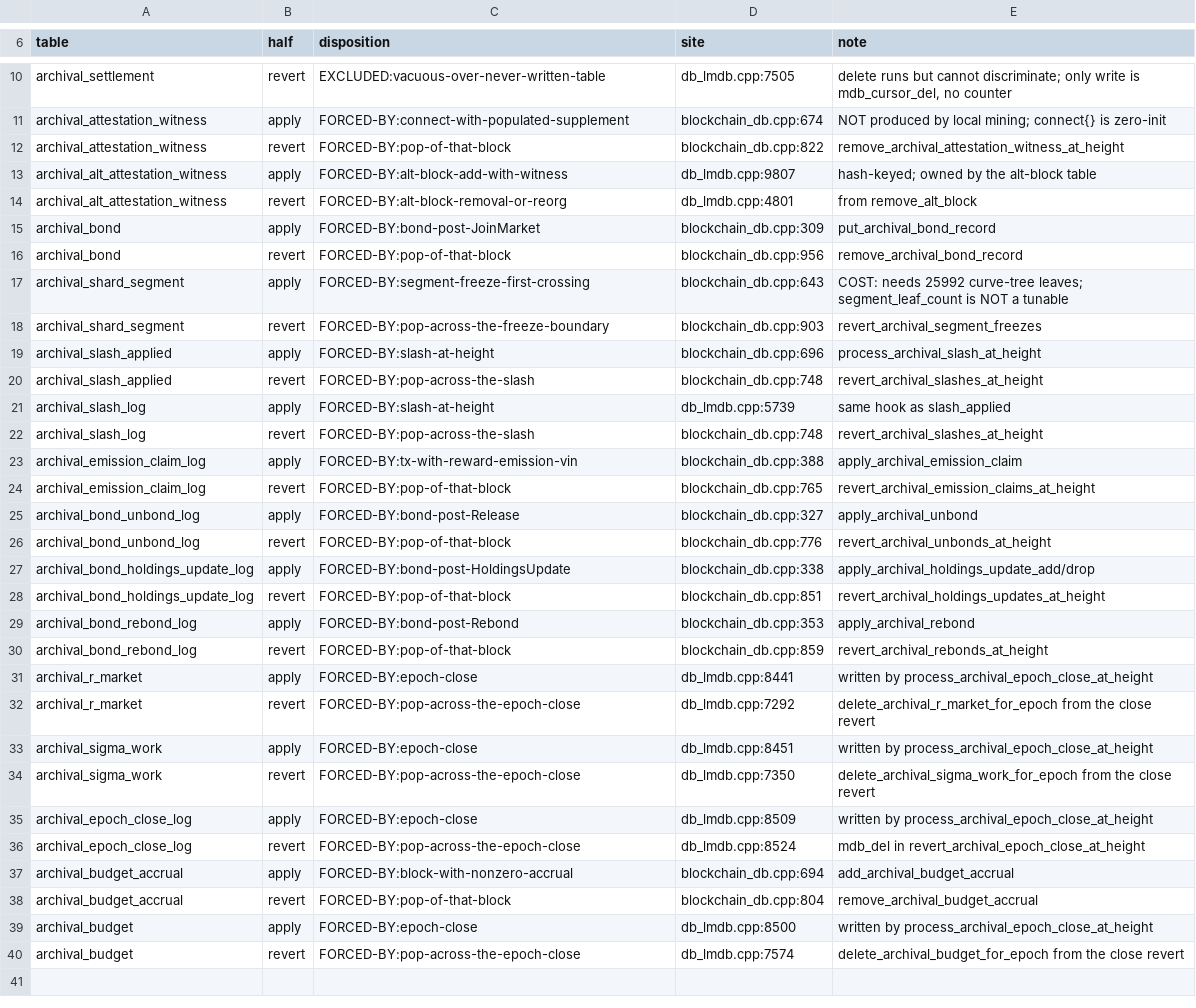
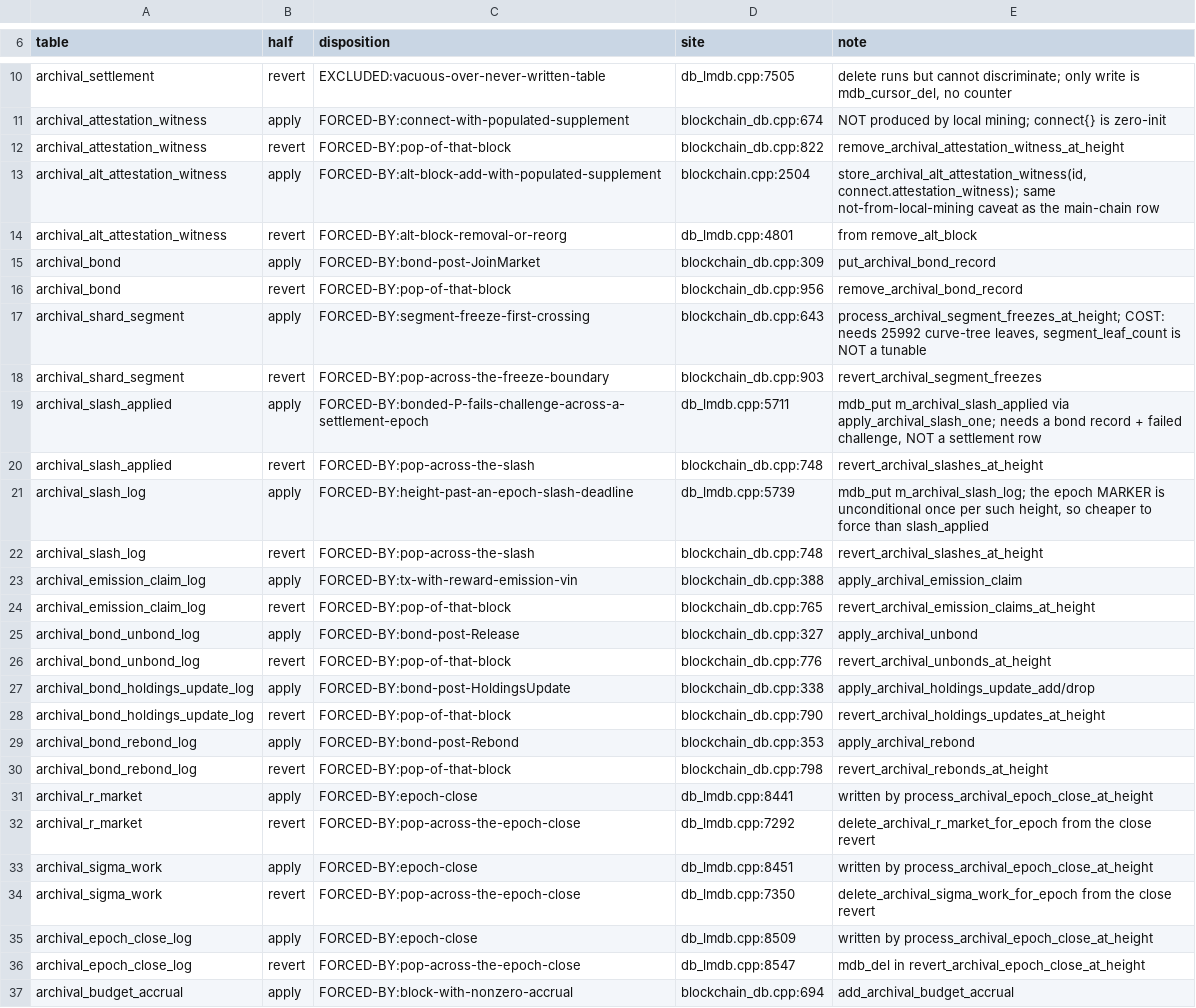
Before and after one commit to Shekyl-Foundation/shekyl-core, a TSV file: docs/design/archival_forcing_cells.tsv, drawn as a sheet; only a part is shown, gaps mark what is left out; the shorter side is filled out with more unchanged rows.

Commit message:
docs(archival): fix six register cells, and gate the register (AFC-1)
Self-review caught anchors written from relative offsets over sed windows
instead of re-resolved against the file. Four were wrong:

  - holdings_update_log and rebond_log reverts were :851/:859, which are
    comment lines; the hooks are at :790/:798, off by 61 because those
    offsets came from a different window
  - alt_attestation_witness apply cited :9807, the REMOVE definition, not
    a store site; its only producer is blockchain.cpp:2504
  - epoch_close_log revert cited :8524, a throw; the del is :8547

Two more cells were under-specified rather than wrong. Both slash tables
were filed as "slash-at-height", which collapses two different events and
invites the reading that the slash pass writes only against settled
outcomes. It does not: archival_challenge_failed_at_height reads
serve-credit pass counts and has_archival_slash_applied, never the
settlement table, so neither slash cell inherits settlement's exclusion.
slash_log's epoch marker is unconditional once per height past a
deadline; slash_applied needs a bonded P that fails a challenge, and the
else branch over held_shard_ids forces it WITHOUT a frozen segment,
which is the branch the corpus should take.

The alt-chain witness carries the same not-from-local-mining caveat as
the main-chain row, for the same reason, now stated.

check_archival_forcing_cells.py makes this class mechanical rather than
a matter of care. Four legs: shape, denominator as a two-directional set
difference against the X-macro, disposition vocabulary, and anchors that
must still contain the symbol their row names. Leg 2 refuses to treat an
empty X-macro parse as agreement (rule 47). Every leg observed failing
before being trusted: dropped table, duplicated half, bogus disposition,
drifted anchor -- each bites with its own message.

Also flags rather than corrects a figure it does not own: audit §10 marks
17 distinct archival rows excluded, counted from the rows, while the
index's P0e paragraph says 16.

```diff
--- a/docs/design/archival_forcing_cells.tsv
+++ b/docs/design/archival_forcing_cells.tsv
@@ -12,3 +12,3 @@ archival_attestation_witness	apply	FORCED-BY:connect-with-populated-supplement	b
 archival_attestation_witness	revert	FORCED-BY:pop-of-that-block	blockchain_db.cpp:822	remove_archival_attestation_witness_at_height
-archival_alt_attestation_witness	apply	FORCED-BY:alt-block-add-with-witness	db_lmdb.cpp:9807	hash-keyed; owned by the alt-block table
+archival_alt_attestation_witness	apply	FORCED-BY:alt-block-add-with-populated-supplement	blockchain.cpp:2504	store_archival_alt_attestation_witness(id, connect.attestation_witness); same not-from-local-mining caveat as the main-chain row
 archival_alt_attestation_witness	revert	FORCED-BY:alt-block-removal-or-reorg	db_lmdb.cpp:4801	from remove_alt_block
@@ -16,7 +16,7 @@ archival_bond	apply	FORCED-BY:bond-post-JoinMarket	blockchain_db.cpp:309	put_arc
 archival_bond	revert	FORCED-BY:pop-of-that-block	blockchain_db.cpp:956	remove_archival_bond_record
-archival_shard_segment	apply	FORCED-BY:segment-freeze-first-crossing	blockchain_db.cpp:643	COST: needs 25992 curve-tree leaves; segment_leaf_count is NOT a tunable
+archival_shard_segment	apply	FORCED-BY:segment-freeze-first-crossing	blockchain_db.cpp:643	process_archival_segment_freezes_at_height; COST: needs 25992 curve-tree leaves, segment_leaf_count is NOT a tunable
 archival_shard_segment	revert	FORCED-BY:pop-across-the-freeze-boundary	blockchain_db.cpp:903	revert_archival_segment_freezes
-archival_slash_applied	apply	FORCED-BY:slash-at-height	blockchain_db.cpp:696	process_archival_slash_at_height
+archival_slash_applied	apply	FORCED-BY:bonded-P-fails-challenge-across-a-settlement-epoch	db_lmdb.cpp:5711	mdb_put m_archival_slash_applied via apply_archival_slash_one; needs a bond record + failed challenge, NOT a settlement row
 archival_slash_applied	revert	FORCED-BY:pop-across-the-slash	blockchain_db.cpp:748	revert_archival_slashes_at_height
-archival_slash_log	apply	FORCED-BY:slash-at-height	db_lmdb.cpp:5739	same hook as slash_applied
+archival_slash_log	apply	FORCED-BY:height-past-an-epoch-slash-deadline	db_lmdb.cpp:5739	mdb_put m_archival_slash_log; the epoch MARKER is unconditional once per such height, so cheaper to force than slash_applied
 archival_slash_log	revert	FORCED-BY:pop-across-the-slash	blockchain_db.cpp:748	revert_archival_slashes_at_height
@@ -27,5 +27,5 @@ archival_bond_unbond_log	revert	FORCED-BY:pop-of-that-block	blockchain_db.cpp:77
 archival_bond_holdings_update_log	apply	FORCED-BY:bond-post-HoldingsUpdate	blockchain_db.cpp:338	apply_archival_holdings_update_add/drop
-archival_bond_holdings_update_log	revert	FORCED-BY:pop-of-that-block	blockchain_db.cpp:851	revert_archival_holdings_updates_at_height
+archival_bond_holdings_update_log	revert	FORCED-BY:pop-of-that-block	blockchain_db.cpp:790	revert_archival_holdings_updates_at_height
 archival_bond_rebond_log	apply	FORCED-BY:bond-post-Rebond	blockchain_db.cpp:353	apply_archival_rebond
-archival_bond_rebond_log	revert	FORCED-BY:pop-of-that-block	blockchain_db.cpp:859	revert_archival_rebonds_at_height
+archival_bond_rebond_log	revert	FORCED-BY:pop-of-that-block	blockchain_db.cpp:798	revert_archival_rebonds_at_height
 archival_r_market	apply	FORCED-BY:epoch-close	db_lmdb.cpp:8441	written by process_archival_epoch_close_at_height
@@ -35,3 +35,3 @@ archival_sigma_work	revert	FORCED-BY:pop-across-the-epoch-close	db_lmdb.cpp:7350
 archival_epoch_close_log	apply	FORCED-BY:epoch-close	db_lmdb.cpp:8509	written by process_archival_epoch_close_at_height
-archival_epoch_close_log	revert	FORCED-BY:pop-across-the-epoch-close	db_lmdb.cpp:8524	mdb_del in revert_archival_epoch_close_at_height
+archival_epoch_close_log	revert	FORCED-BY:pop-across-the-epoch-close	db_lmdb.cpp:8547	mdb_del in revert_archival_epoch_close_at_height
 archival_budget_accrual	apply	FORCED-BY:block-with-nonzero-accrual	blockchain_db.cpp:694	add_archival_budget_accrual
```
Also changed, not shown: 2 other files.
